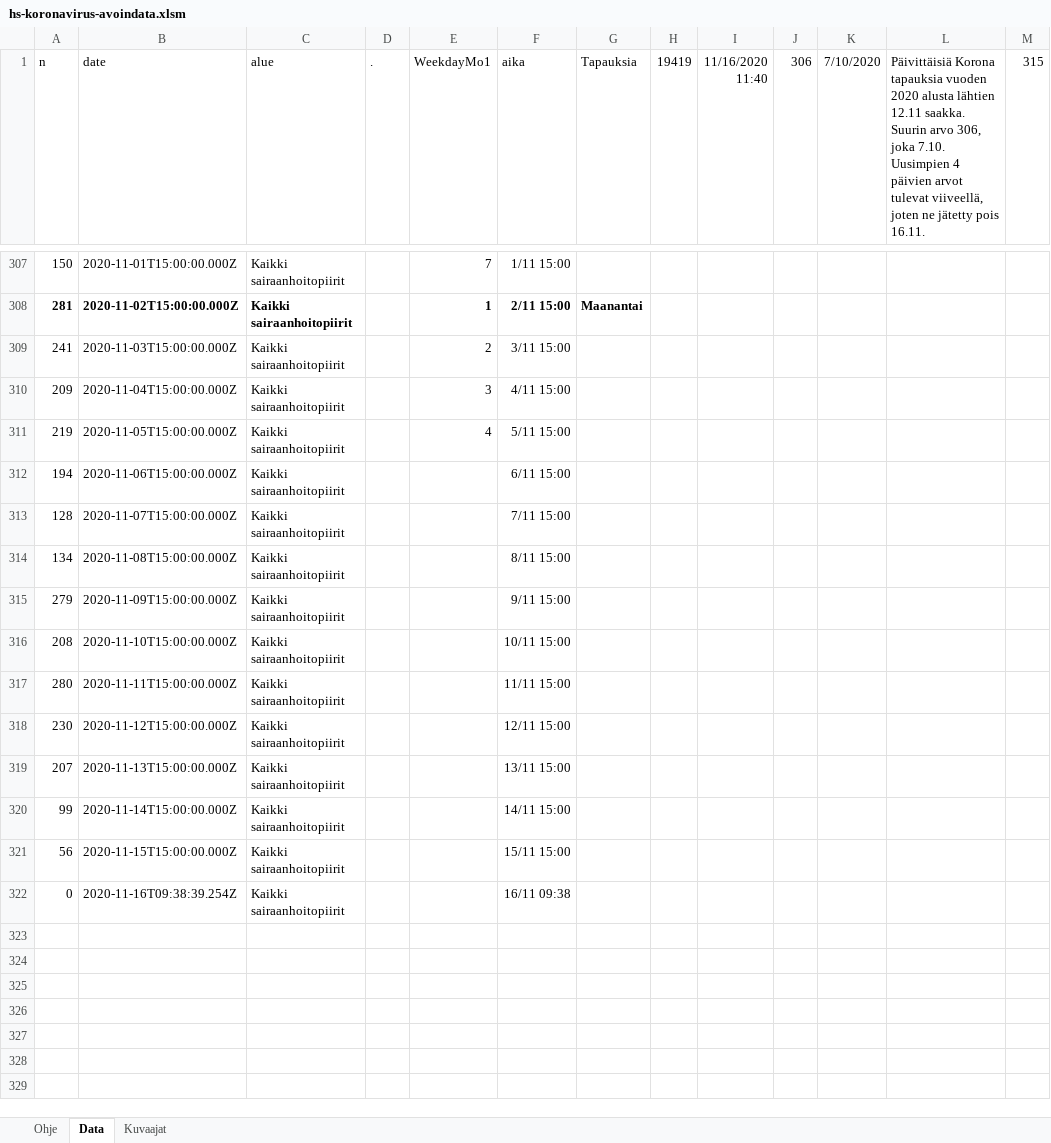
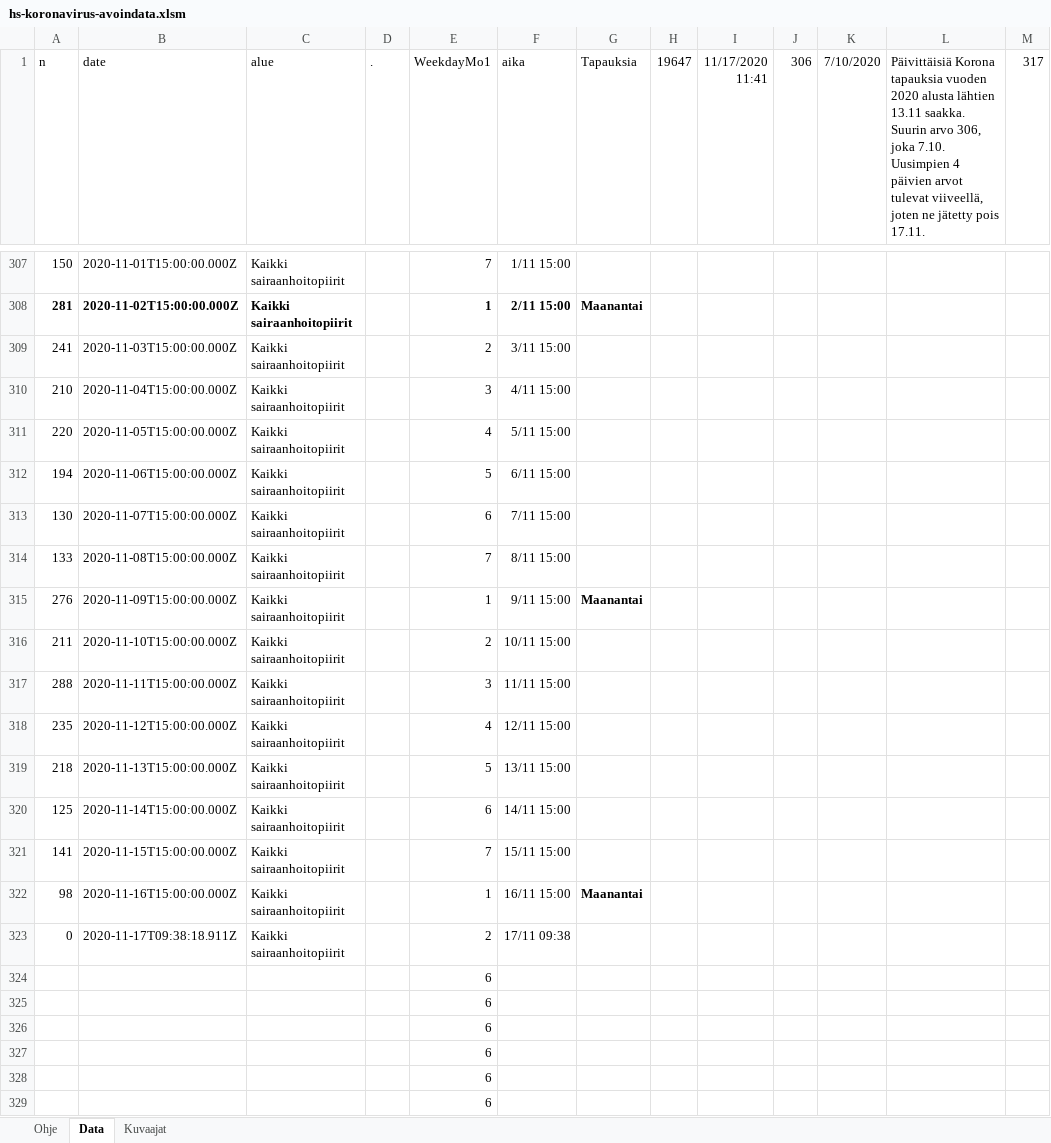
Before and after one commit to jussivirkkala/Excel, an Excel workbook: hs-koronavirus-avoindata/hs-koronavirus-avoindata.xlsm, sheet Data, drawn as a sheet; only a part is shown, gaps mark what is left out; values as stored, in another font and other column widths than the file's, no borders; charts and pictures not drawn; addresses are those after the commit; the diff covers the shown part only; the diff names each change by its address in the sheet, - before the commit and + after, or states it on an @@ line.

```diff
--- a/hs-koronavirus-avoindata/hs-koronavirus-avoindata.xlsm (sheet Data)
+++ b/hs-koronavirus-avoindata/hs-koronavirus-avoindata.xlsm (sheet Data)
-H1: 19419
+H1: 19647
-I1: 11/16/2020 11:40
+I1: 11/17/2020 11:41
-L1: …alusta lähtien 12.11 saakka. Suurin arvo 306, joka 7.10. Uusimpien 4 päivien arvot tulevat viiveellä, joten ne jätetty pois 16.11.
+L1: …alusta lähtien 13.11 saakka. Suurin arvo 306, joka 7.10. Uusimpien 4 päivien arvot tulevat viiveellä, joten ne jätetty pois 17.11.
-M1: 315
+M1: 317
-A310 (n): 209
+A310 (n): 210
-A311 (n): 219
+A311 (n): 220
-E312 (WeekdayMo1): (empty)
+E312 (WeekdayMo1): 5
-A313 (n): 128
+A313 (n): 130
-E313 (WeekdayMo1): (empty)
+E313 (WeekdayMo1): 6
-A314 (n): 134
+A314 (n): 133
-E314 (WeekdayMo1): (empty)
+E314 (WeekdayMo1): 7
-A315 (n): 279
+A315 (n): 276
-E315 (WeekdayMo1): (empty)
+E315 (WeekdayMo1): 1
-G315 (Tapauksia): (empty)
+G315 (Tapauksia): Maanantai
-A316 (n): 208
+A316 (n): 211
-E316 (WeekdayMo1): (empty)
+E316 (WeekdayMo1): 2
-A317 (n): 280
+A317 (n): 288
-E317 (WeekdayMo1): (empty)
+E317 (WeekdayMo1): 3
-A318 (n): 230
+A318 (n): 235
-E318 (WeekdayMo1): (empty)
+E318 (WeekdayMo1): 4
-A319 (n): 207
+A319 (n): 218
-E319 (WeekdayMo1): (empty)
+E319 (WeekdayMo1): 5
-A320 (n): 99
+A320 (n): 125
-E320 (WeekdayMo1): (empty)
+E320 (WeekdayMo1): 6
-A321 (n): 56
+A321 (n): 141
-E321 (WeekdayMo1): (empty)
+E321 (WeekdayMo1): 7
+row 322: 98 | 2020-11-16T15:00:00.000Z | Kaikki sairaanhoitopiirit |  | 1 | 16/11 15:00 | Maanantai
-B323 (date): 2020-11-16T09:38:39.254Z
+B323 (date): 2020-11-17T09:38:18.911Z
-E323 (WeekdayMo1): (empty)
+E323 (WeekdayMo1): 2
-F323 (aika): 16/11 09:38
+F323 (aika): 17/11 09:38
+row 324:  |  |  |  | 6
+row 325:  |  |  |  | 6
+row 326:  |  |  |  | 6
+row 327:  |  |  |  | 6
+row 328:  |  |  |  | 6
+row 329:  |  |  |  | 6
```
Also changed, not shown: 37 added rows and 15 edited cells elsewhere in this sheet, sheet Kuvaajat, formulas that keep their value, charts or pictures.
